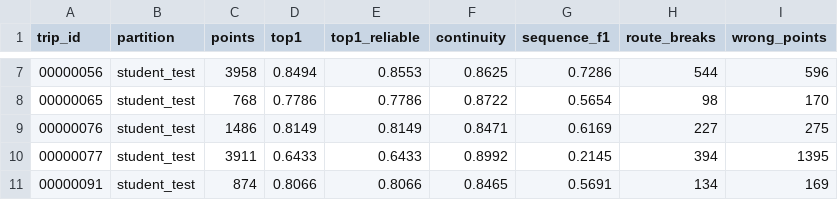
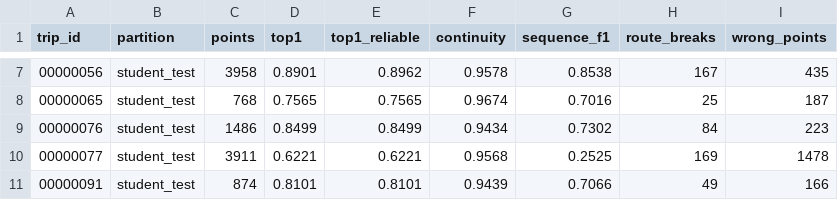
Before and after one commit to sanjana-g22/ML-Hackathon, a CSV file: results/maps/report/report_maps_summary.csv, drawn as a sheet; only a part is shown, gaps mark what is left out; the diff covers the shown part only.

Commit message:
Regenerate report maps with HMM and classifier-only routes; representative trip is now 00000091

```diff
--- a/results/maps/report/report_maps_summary.csv
+++ b/results/maps/report/report_maps_summary.csv
@@ -7,5 +7,5 @@ trip_id,partition,points,top1,top1_reliable,continuity,sequence_f1,route_breaks,
-00000056,student_test,3958,0.8494,0.8553,0.8625,0.7286,544,596
-00000065,student_test,768,0.7786,0.7786,0.8722,0.5654,98,170
-00000076,student_test,1486,0.8149,0.8149,0.8471,0.6169,227,275
-00000077,student_test,3911,0.6433,0.6433,0.8992,0.2145,394,1395
-00000091,student_test,874,0.8066,0.8066,0.8465,0.5691,134,169
+00000056,student_test,3958,0.8901,0.8962,0.9578,0.8538,167,435
+00000065,student_test,768,0.7565,0.7565,0.9674,0.7016,25,187
+00000076,student_test,1486,0.8499,0.8499,0.9434,0.7302,84,223
+00000077,student_test,3911,0.6221,0.6221,0.9568,0.2525,169,1478
+00000091,student_test,874,0.8101,0.8101,0.9439,0.7066,49,166
```
Also changed, not shown: 30 edited cells elsewhere in this file, 11 other files.
